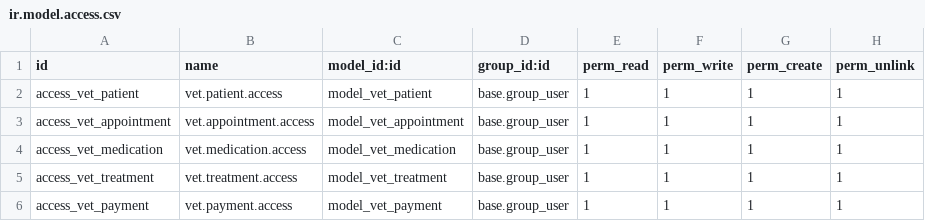
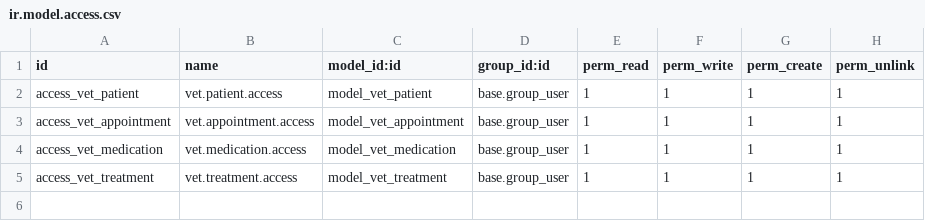
Before and after one commit to LucianMarquina/lummy_vet, a CSV file: security/ir.model.access.csv, drawn as a sheet.

Commit message:
refactor(payments): migrar modelo de pagos a contabilidad nativa (account.payment)
Este cambio reemplaza el modelo personalizado 'vet.payment' por el modelo estándar de Odoo 'account.payment' para permitir conciliación y flujo contable real.

Cambios principales:
- Eliminación de 'models/vet_payment.py' y vistas asociadas.
- Nueva herencia en 'inherit_account_payment.py'.
- Actualización de dependencia 'account' en manifiesto.
- Corrección de error XML (campos invisibles 'suitable_journal_ids') en la vista de citas.
- Corrección de atributo readonly en selector de método de pago.
- Mejoras en vistas de res.partner para doctores.

```diff
--- a/security/ir.model.access.csv
+++ b/security/ir.model.access.csv
@@ -5,2 +5 @@ access_vet_medication,vet.medication.access,model_vet_medication,base.group_user
 access_vet_treatment,vet.treatment.access,model_vet_treatment,base.group_user,1,1,1,1
-access_vet_payment,vet.payment.access,model_vet_payment,base.group_user,1,1,1,1
```
Also changed, not shown: 10 other files.
